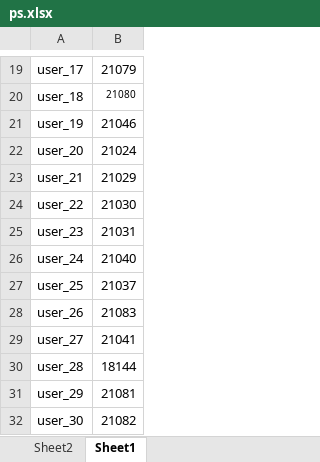
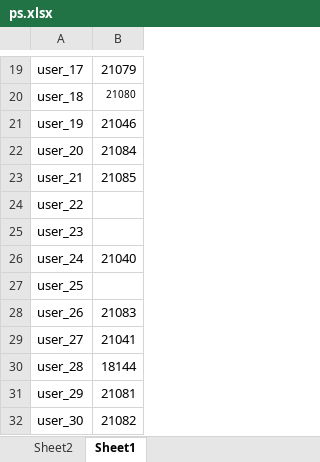
Before and after one commit to dlt-lee/dcb, an Excel workbook: ps.xlsx, sheet Sheet1, drawn as a sheet; only a part is shown, gaps mark what is left out; values as stored, in another font and other column widths than the file's, no borders; the diff names each change by its address in the sheet, - before the commit and + after, or states it on an @@ line.

```diff
--- a/ps.xlsx (sheet Sheet1)
+++ b/ps.xlsx (sheet Sheet1)
-B22: 21024
+B22: 21084
-B23: 21029
+B23: 21085
-B24: 21030
+B24: (empty)
-B25: 21031
+B25: (empty)
-B27: 21037
+B27: (empty)
```
Also changed, not shown: 2 other files.
